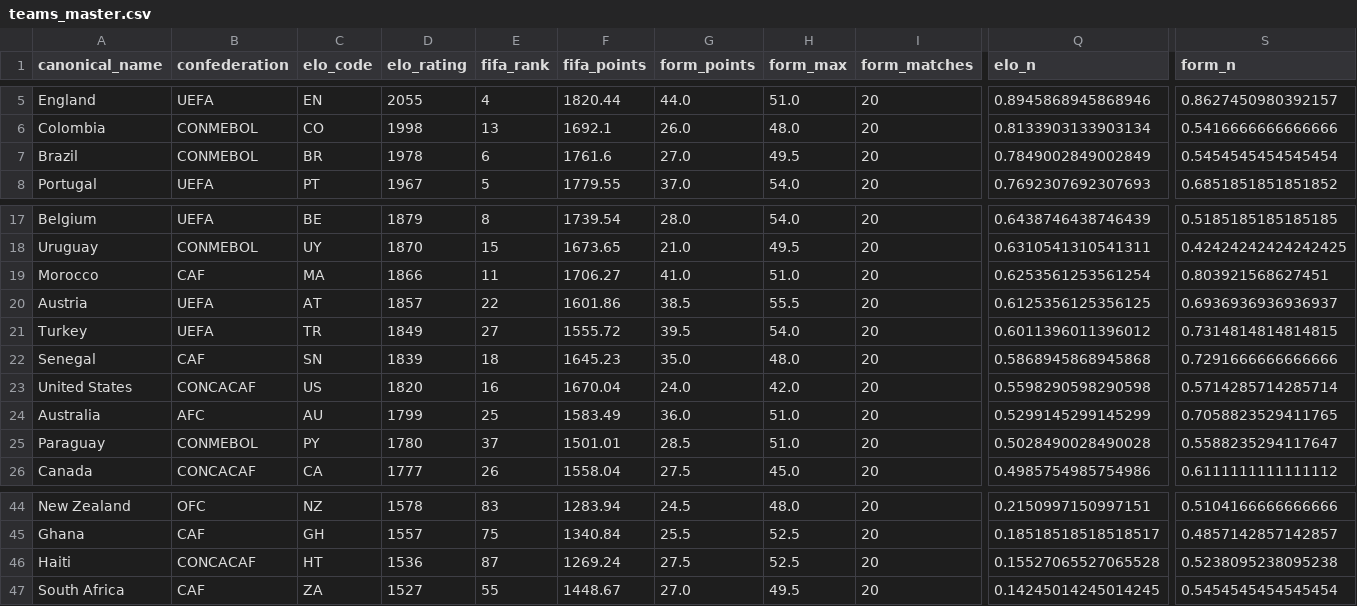
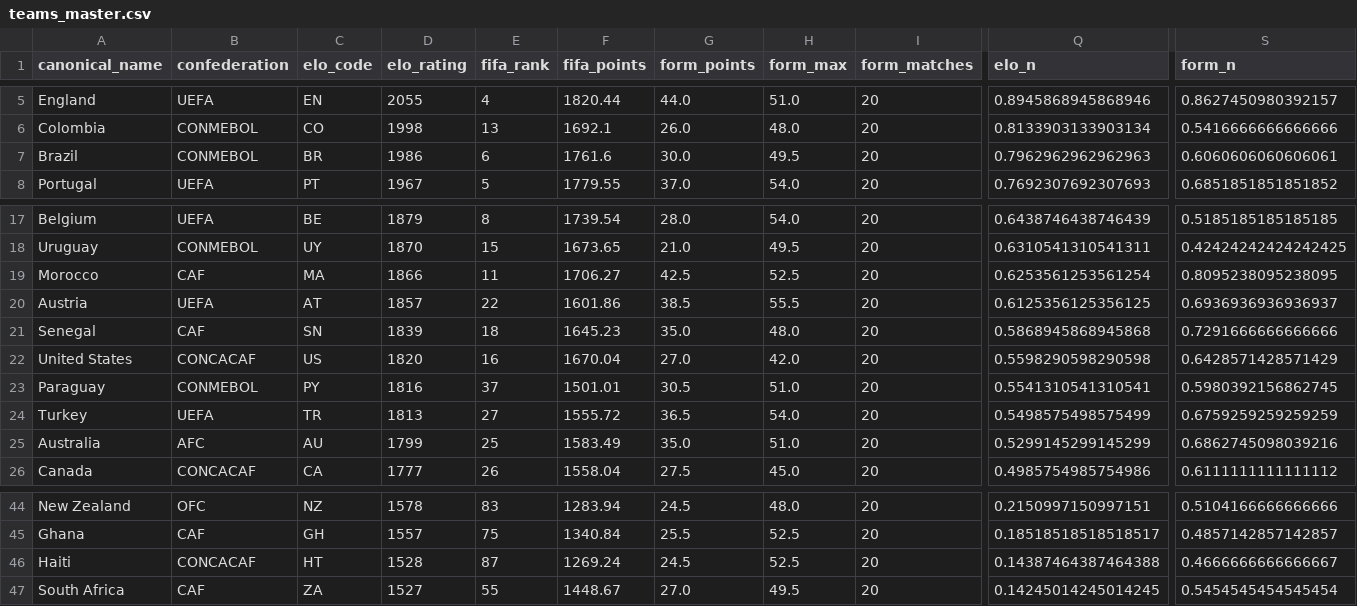
Before and after one commit to jamoji-ai/world-cup-predictor-pro, a CSV file: data/processed/teams_master.csv, drawn as a sheet; only a part is shown, gaps mark what is left out; removed rows and columns are numbered as before the commit, all else as after; rows hold the shown columns only; the diff names each change by its address in the sheet, - before the commit and + after, or states it on an @@ line.

```diff
--- a/data/processed/teams_master.csv
+++ b/data/processed/teams_master.csv
-D7 (elo_rating): 1978
+D7 (elo_rating): 1986
-G7 (form_points): 27.0
+G7 (form_points): 30.0
-Q7 (elo_n): 0.7849002849002849
+Q7 (elo_n): 0.7962962962962963
-S7 (form_n): 0.5454545454545454
+S7 (form_n): 0.6060606060606061
-G19 (form_points): 41.0
+G19 (form_points): 42.5
-H19 (form_max): 51.0
+H19 (form_max): 52.5
-S19 (form_n): 0.803921568627451
+S19 (form_n): 0.8095238095238095
-row 21: Turkey | UEFA | TR | 1849 | 27 | 1555.72 | 39.5 | 54.0 | 20 | 0.6011396011396012 | 0.7314814814814815
-G22 (form_points): 24.0
+G22 (form_points): 27.0
-S22 (form_n): 0.5714285714285714
+S22 (form_n): 0.6428571428571429
+row 23: Paraguay | CONMEBOL | PY | 1816 | 37 | 1501.01 | 30.5 | 51.0 | 20 | 0.5541310541310541 | 0.5980392156862745
+row 24: Turkey | UEFA | TR | 1813 | 27 | 1555.72 | 36.5 | 54.0 | 20 | 0.5498575498575499 | 0.6759259259259259
-G25 (form_points): 36.0
+G25 (form_points): 35.0
-S25 (form_n): 0.7058823529411765
+S25 (form_n): 0.6862745098039216
-row 25: Paraguay | CONMEBOL | PY | 1780 | 37 | 1501.01 | 28.5 | 51.0 | 20 | 0.5028490028490028 | 0.5588235294117647
-D46 (elo_rating): 1536
+D46 (elo_rating): 1528
-G46 (form_points): 27.5
+G46 (form_points): 24.5
-Q46 (elo_n): 0.15527065527065528
+Q46 (elo_n): 0.14387464387464388
-S46 (form_n): 0.5238095238095238
+S46 (form_n): 0.4666666666666667
```
Also changed, not shown: data/processed/wpi_scores.csv, data/raw/elo_ratings.csv, 3 other files.
